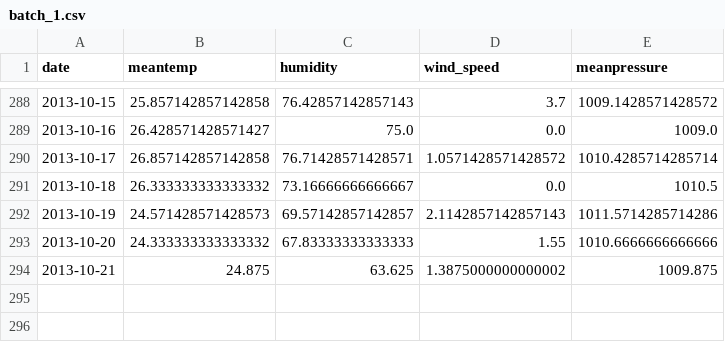
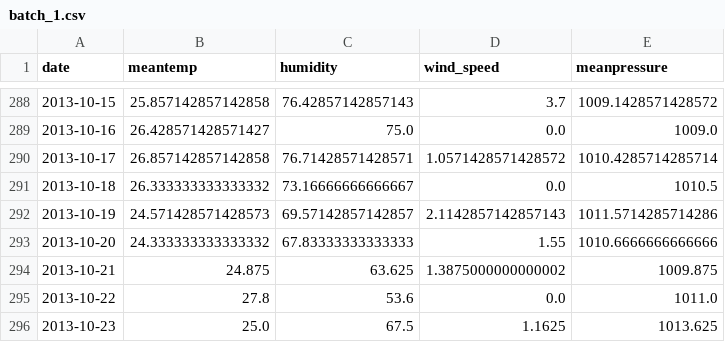
Before and after one commit to tomppa999/DataOps, a CSV file: data/raw_batches/batch_1.csv, drawn as a sheet; only a part is shown, gaps mark what is left out; the diff names each change by its address in the sheet, - before the commit and + after, or states it on an @@ line.

```diff
--- a/data/raw_batches/batch_1.csv
+++ b/data/raw_batches/batch_1.csv
+row 295: 2013-10-22 | 27.8 | 53.6 | 0.0 | 1011.0
+row 296: 2013-10-23 | 25.0 | 67.5 | 1.1625 | 1013.625
```
Also changed, not shown: data/raw_batches/batch_2.csv, data/raw_batches/batch_3.csv, 6 other files.
